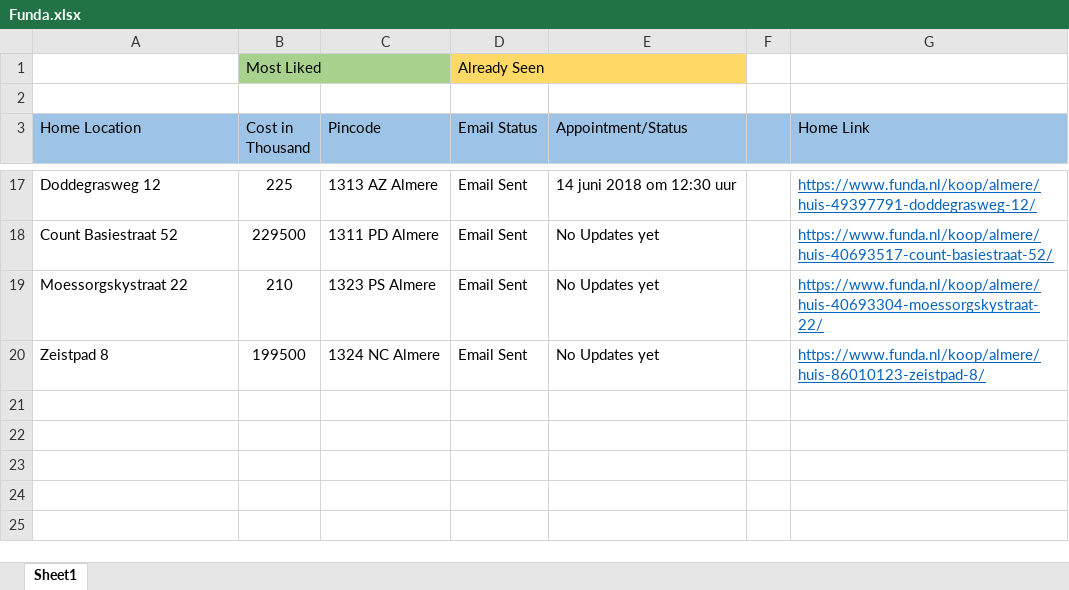
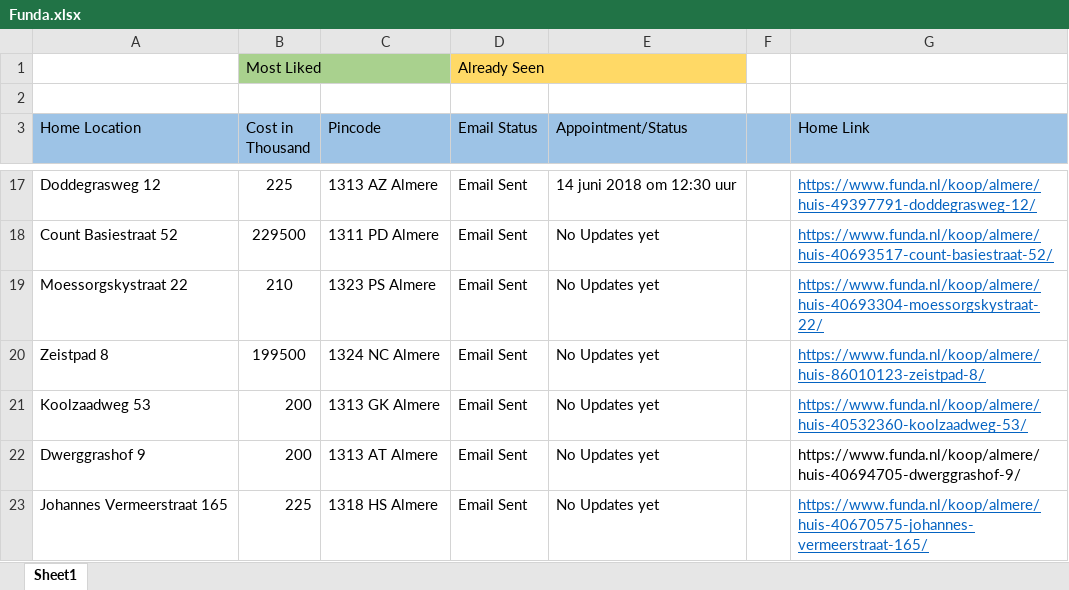
Before and after one commit to Karnankaviya/fundanl, an Excel workbook: Funda.xlsx, sheet Sheet1, drawn as a sheet; only a part is shown, gaps mark what is left out; values as stored, in another font and other column widths than the file's, no borders; the diff names each change by its address in the sheet, - before the commit and + after, or states it on an @@ line.

Commit message:
Added Johannes Vermeerstraat 165

```diff
--- a/Funda.xlsx (sheet Sheet1)
+++ b/Funda.xlsx (sheet Sheet1)
+row 21: Koolzaadweg 53 | 200 | 1313 GK Almere | Email Sent | No Updates yet |  | https://www.funda.nl/koop/almere/huis-40532360-koolzaadweg-53/
+row 22: Dwerggrashof 9 | 200 | 1313 AT Almere | Email Sent | No Updates yet |  | https://www.funda.nl/koop/almere/huis-40694705-dwerggrashof-9/
+row 23: Johannes Vermeerstraat 165 | 225 | 1318 HS Almere | Email Sent | No Updates yet |  | https://www.funda.nl/koop/almere/huis-40670575-johannes-vermeerstraat-165/
```
